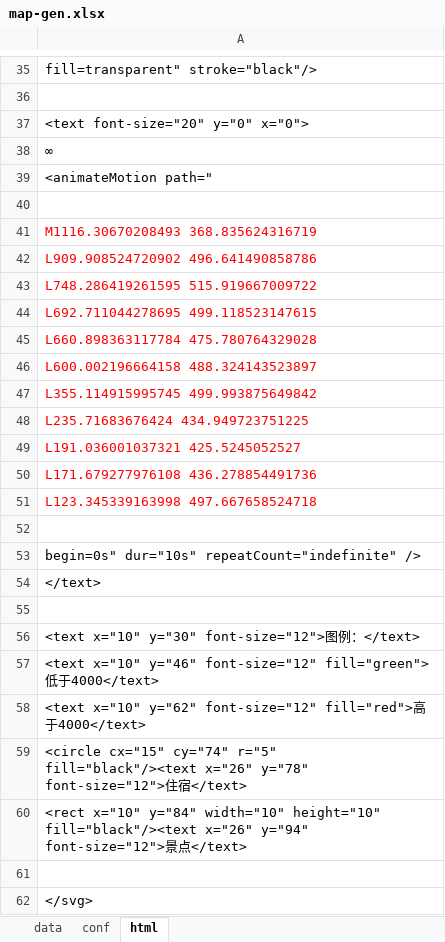
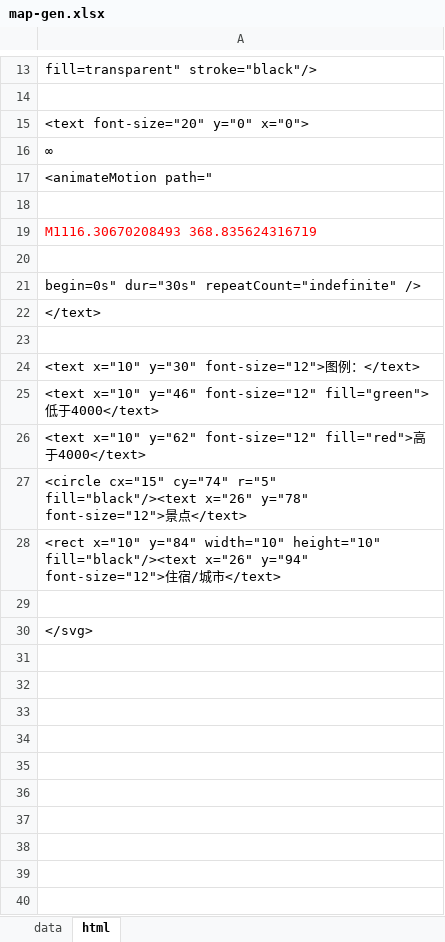
Before and after one commit to tillfall/0, an Excel workbook: map-gen.xlsx, sheet html, drawn as a sheet; only a part is shown, gaps mark what is left out; values as stored, in another font and other column widths than the file's, no borders; removed rows and columns are numbered as before the commit, all else as after; the diff covers the shown part only; the diff names each change by its address in the sheet, - before the commit and + after, or states it on an @@ line.

Commit message:
conf 2 data

```diff
--- a/map-gen.xlsx (sheet html)
+++ b/map-gen.xlsx (sheet html)
-sheet tab: conf
-row 42: L909.908524720902 496.641490858786
-row 43: L748.286419261595 515.919667009722
-row 44: L692.711044278695 499.118523147615
-row 45: L660.898363117784 475.780764329028
-row 46: L600.002196664158 488.324143523897
-row 47: L355.114915995745 499.993875649842
-row 48: L235.71683676424 434.949723751225
-row 49: L191.036001037321 425.5245052527
-row 50: L171.679277976108 436.278854491736
-row 51: L123.345339163998 497.667658524718
-A21: begin=0s" dur="10s" repeatCount="indefinite" />
+A21: begin=0s" dur="30s" repeatCount="indefinite" />
-A27: …y="78" font-size="12">住宿</text>
+A27: …y="78" font-size="12">景点</text>
-A28: …y="94" font-size="12">景点</text>
+A28: …y="94" font-size="12">住宿/城市</text>
```
Also changed, not shown: 22 removed rows elsewhere in this sheet, sheet data, formulas that keep their value, 1 other file.
